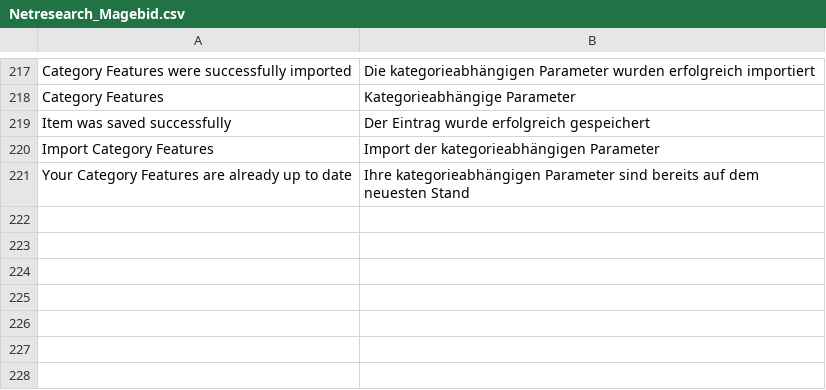
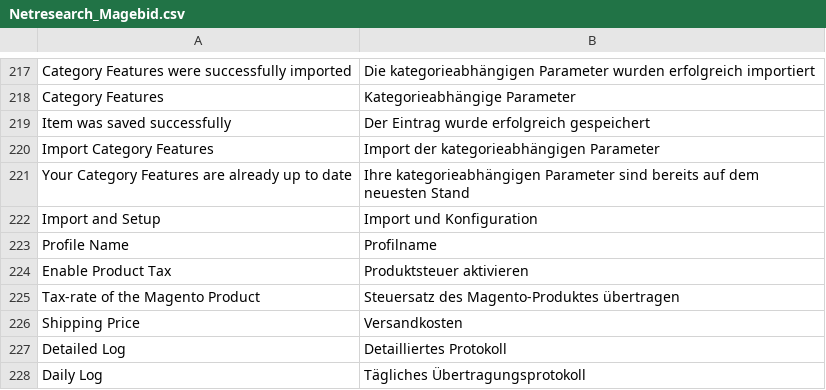
Before and after one commit to borriglione/Magebid, a CSV file: app/locale/de_DE/Netresearch_Magebid.csv, drawn as a sheet; only a part is shown, gaps mark what is left out.

Commit message:
- Listing Enhacement disabled - Selection "with picture" moved into the layout Tab - Fixed BUG that auction-detailes wasn't deleted when the Auction was deleted - Removed Logs from Menu - Added Logs-Link into the Daily-Log-Tab - Added some translations

```diff
--- a/app/locale/de_DE/Netresearch_Magebid.csv
+++ b/app/locale/de_DE/Netresearch_Magebid.csv
@@ -221 +221,8 @@
 "Your Category Features are already up to date","Ihre kategorieabhängigen Parameter sind bereits auf dem neuesten Stand"
+"Import and Setup","Import und Konfiguration"
+"Profile Name","Profilname"
+"Enable Product Tax","Produktsteuer aktivieren"
+"Tax-rate of the Magento Product","Steuersatz des Magento-Produktes übertragen"
+"Shipping Price","Versandkosten"
+"Detailed Log","Detailliertes Protokoll"
+"Daily Log","Tägliches Übertragungsprotokoll"
```
Also changed, not shown: 14 other files.
